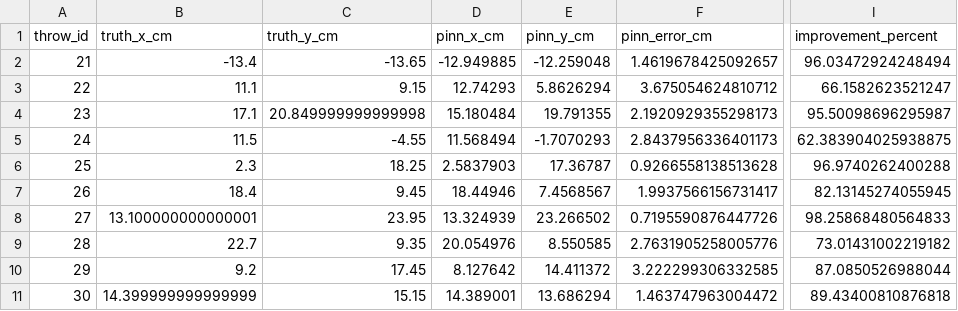
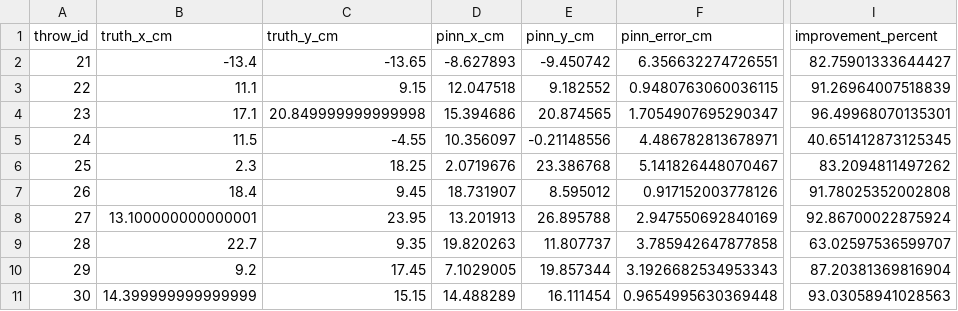
Before and after one commit to aditya73-git/ML4PD, a CSV file: Physics Informed ML/final_validation_results/predicted_landing_points.csv, drawn as a sheet; only a part is shown, gaps mark what is left out; the diff names each change by its address in the sheet, - before the commit and + after, or states it on an @@ line.

```diff
--- a/Physics Informed ML/final_validation_results/predicted_landing_points.csv
+++ b/Physics Informed ML/final_validation_results/predicted_landing_points.csv
-D2 (pinn_x_cm): -12.949885
+D2 (pinn_x_cm): -8.627893
-E2 (pinn_y_cm): -12.259048
+E2 (pinn_y_cm): -9.450742
-F2 (pinn_error_cm): 1.4619678425092657
+F2 (pinn_error_cm): 6.356632274726551
-I2 (improvement_percent): 96.03472924248494
+I2 (improvement_percent): 82.75901333644427
-D3 (pinn_x_cm): 12.74293
+D3 (pinn_x_cm): 12.047518
-E3 (pinn_y_cm): 5.8626294
+E3 (pinn_y_cm): 9.182552
-F3 (pinn_error_cm): 3.675054624810712
+F3 (pinn_error_cm): 0.9480763060036115
-I3 (improvement_percent): 66.1582623521247
+I3 (improvement_percent): 91.26964007518839
-D4 (pinn_x_cm): 15.180484
+D4 (pinn_x_cm): 15.394686
-E4 (pinn_y_cm): 19.791355
+E4 (pinn_y_cm): 20.874565
-F4 (pinn_error_cm): 2.1920929355298173
+F4 (pinn_error_cm): 1.7054907695290347
-I4 (improvement_percent): 95.50098696295987
+I4 (improvement_percent): 96.49968070135301
-D5 (pinn_x_cm): 11.568494
+D5 (pinn_x_cm): 10.356097
-E5 (pinn_y_cm): -1.7070293
+E5 (pinn_y_cm): -0.21148556
-F5 (pinn_error_cm): 2.8437956336401173
+F5 (pinn_error_cm): 4.486782813678971
-I5 (improvement_percent): 62.383904025938875
+I5 (improvement_percent): 40.651412873125345
-D6 (pinn_x_cm): 2.5837903
+D6 (pinn_x_cm): 2.0719676
-E6 (pinn_y_cm): 17.36787
+E6 (pinn_y_cm): 23.386768
-F6 (pinn_error_cm): 0.9266558138513628
+F6 (pinn_error_cm): 5.141826448070467
-I6 (improvement_percent): 96.9740262400288
+I6 (improvement_percent): 83.2094811497262
-D7 (pinn_x_cm): 18.44946
+D7 (pinn_x_cm): 18.731907
-E7 (pinn_y_cm): 7.4568567
+E7 (pinn_y_cm): 8.595012
-F7 (pinn_error_cm): 1.9937566156731417
+F7 (pinn_error_cm): 0.917152003778126
-I7 (improvement_percent): 82.13145274055945
+I7 (improvement_percent): 91.78025352002808
-D8 (pinn_x_cm): 13.324939
+D8 (pinn_x_cm): 13.201913
-E8 (pinn_y_cm): 23.266502
+E8 (pinn_y_cm): 26.895788
-F8 (pinn_error_cm): 0.7195590876447726
+F8 (pinn_error_cm): 2.947550692840169
-I8 (improvement_percent): 98.25868480564833
+I8 (improvement_percent): 92.86700022875924
-D9 (pinn_x_cm): 20.054976
+D9 (pinn_x_cm): 19.820263
-E9 (pinn_y_cm): 8.550585
+E9 (pinn_y_cm): 11.807737
-F9 (pinn_error_cm): 2.7631905258005776
+F9 (pinn_error_cm): 3.785942647877858
-I9 (improvement_percent): 73.01431002219182
+I9 (improvement_percent): 63.02597536599707
-D10 (pinn_x_cm): 8.127642
+D10 (pinn_x_cm): 7.1029005
-E10 (pinn_y_cm): 14.411372
+E10 (pinn_y_cm): 19.857344
-F10 (pinn_error_cm): 3.222299306332585
+F10 (pinn_error_cm): 3.1926682534953343
-I10 (improvement_percent): 87.0850526988044
+I10 (improvement_percent): 87.20381369816904
-D11 (pinn_x_cm): 14.389001
+D11 (pinn_x_cm): 14.488289
-E11 (pinn_y_cm): 13.686294
+E11 (pinn_y_cm): 16.111454
-F11 (pinn_error_cm): 1.463747963004472
+F11 (pinn_error_cm): 0.9654995630369448
-I11 (improvement_percent): 89.43400810876818
+I11 (improvement_percent): 93.03058941028563
```
Also changed, not shown: Physics Informed ML/final_validation_results/loss_history.csv, Physics Informed ML/final_validation_results/predictions.csv, 8 other files.
